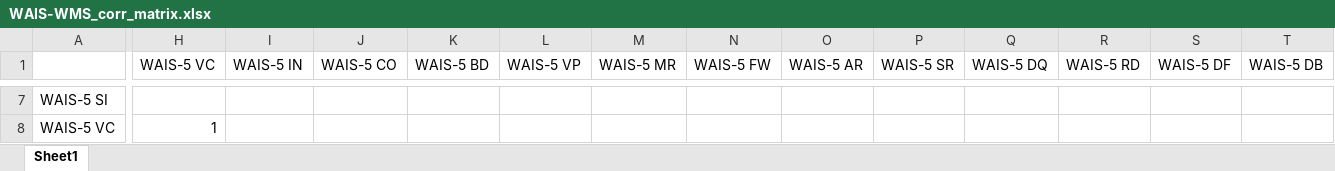
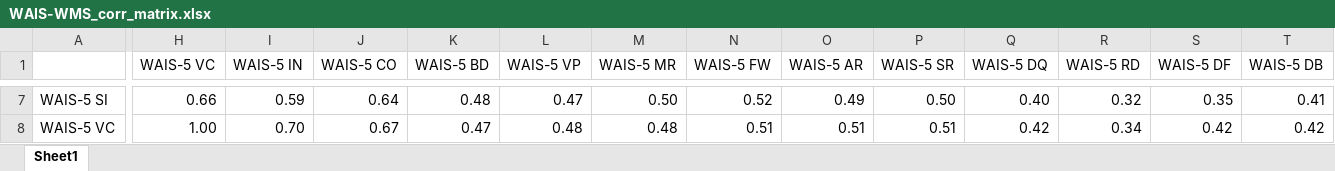
Before and after one commit to cegaudet7/neuro_mcmc_app1, an Excel workbook: WAIS-WMS_corr_matrix.xlsx, sheet Sheet1, drawn as a sheet; only a part is shown, gaps mark what is left out; values as stored, in another font and other column widths than the file's, no borders; the diff covers the shown part only; the diff names each change by its address in the sheet, - before the commit and + after, or states it on an @@ line.

```diff
--- a/WAIS-WMS_corr_matrix.xlsx (sheet Sheet1)
+++ b/WAIS-WMS_corr_matrix.xlsx (sheet Sheet1)
-H7 (WAIS-5 VC): (empty)
+H7 (WAIS-5 VC): 0.66
-I7 (WAIS-5 IN): (empty)
+I7 (WAIS-5 IN): 0.59
-J7 (WAIS-5 CO): (empty)
+J7 (WAIS-5 CO): 0.64
-K7 (WAIS-5 BD): (empty)
+K7 (WAIS-5 BD): 0.48
-L7 (WAIS-5 VP): (empty)
+L7 (WAIS-5 VP): 0.47
-M7 (WAIS-5 MR): (empty)
+M7 (WAIS-5 MR): 0.50
-N7 (WAIS-5 FW): (empty)
+N7 (WAIS-5 FW): 0.52
-O7 (WAIS-5 AR): (empty)
+O7 (WAIS-5 AR): 0.49
-P7 (WAIS-5 SR): (empty)
+P7 (WAIS-5 SR): 0.50
-Q7 (WAIS-5 DQ): (empty)
+Q7 (WAIS-5 DQ): 0.40
-R7 (WAIS-5 RD): (empty)
+R7 (WAIS-5 RD): 0.32
-S7 (WAIS-5 DF): (empty)
+S7 (WAIS-5 DF): 0.35
-T7 (WAIS-5 DB): (empty)
+T7 (WAIS-5 DB): 0.41
-H8 (WAIS-5 VC): 1
+H8 (WAIS-5 VC): 1.00
-I8 (WAIS-5 IN): (empty)
+I8 (WAIS-5 IN): 0.70
-J8 (WAIS-5 CO): (empty)
+J8 (WAIS-5 CO): 0.67
-K8 (WAIS-5 BD): (empty)
+K8 (WAIS-5 BD): 0.47
-L8 (WAIS-5 VP): (empty)
+L8 (WAIS-5 VP): 0.48
-M8 (WAIS-5 MR): (empty)
+M8 (WAIS-5 MR): 0.48
-N8 (WAIS-5 FW): (empty)
+N8 (WAIS-5 FW): 0.51
-O8 (WAIS-5 AR): (empty)
+O8 (WAIS-5 AR): 0.51
-P8 (WAIS-5 SR): (empty)
+P8 (WAIS-5 SR): 0.51
-Q8 (WAIS-5 DQ): (empty)
+Q8 (WAIS-5 DQ): 0.42
-R8 (WAIS-5 RD): (empty)
+R8 (WAIS-5 RD): 0.34
-S8 (WAIS-5 DF): (empty)
+S8 (WAIS-5 DF): 0.42
-T8 (WAIS-5 DB): (empty)
+T8 (WAIS-5 DB): 0.42
```
Also changed, not shown: 1 added row, 1 removed row and 711 edited cells elsewhere in this sheet, 1 other file.
